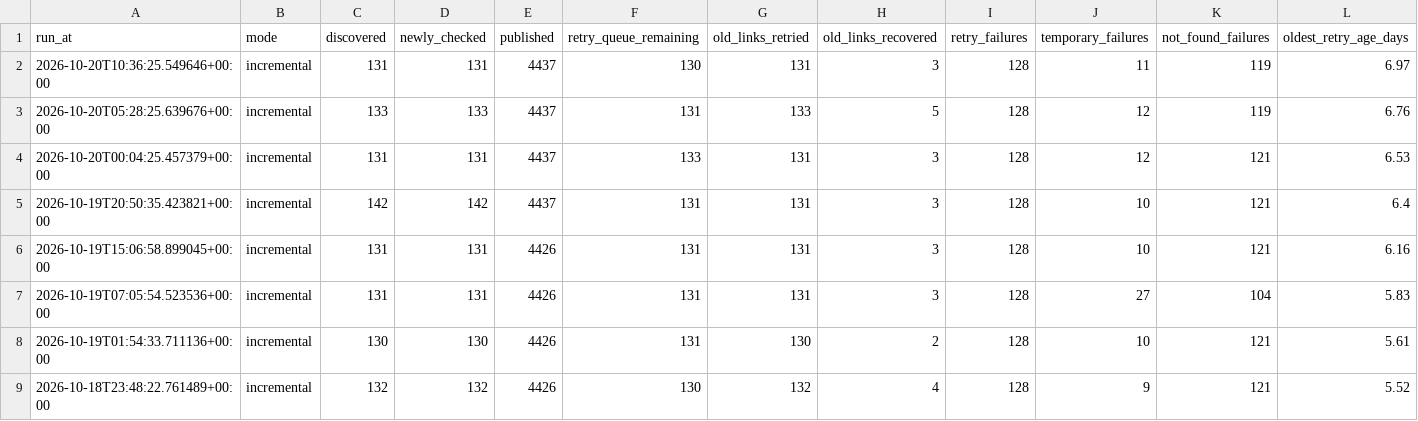
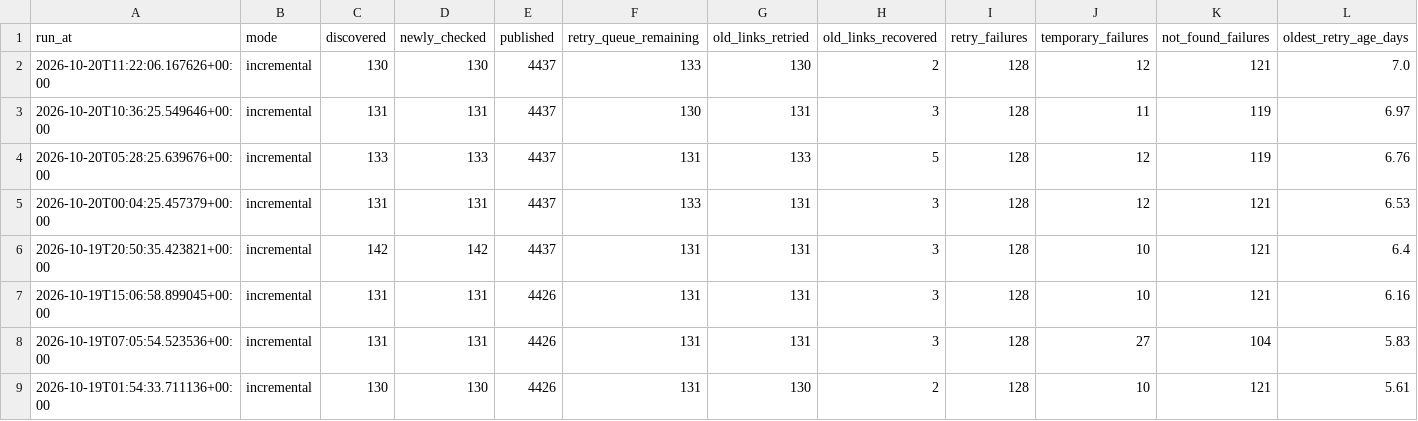
Before and after one commit to kuafor41/radioshows-podcast, a CSV file: data/run-report.csv, drawn as a sheet; only a part is shown; the shorter side is filled out with more unchanged rows; rows hold the shown columns only; the diff names each change by its address in the sheet, - before the commit and + after, or states it on an @@ line.

```diff
--- a/data/run-report.csv
+++ b/data/run-report.csv
+row 2: 2026-10-20T11:22:06.167626+00:00 | incremental | 130 | 130 | 4437 | 133 | 130 | 2 | 128 | 12 | 121 | 7.0
```
Also changed, not shown: data/hourly-success-report.csv, data/retry-queue.csv, 8 other files.
